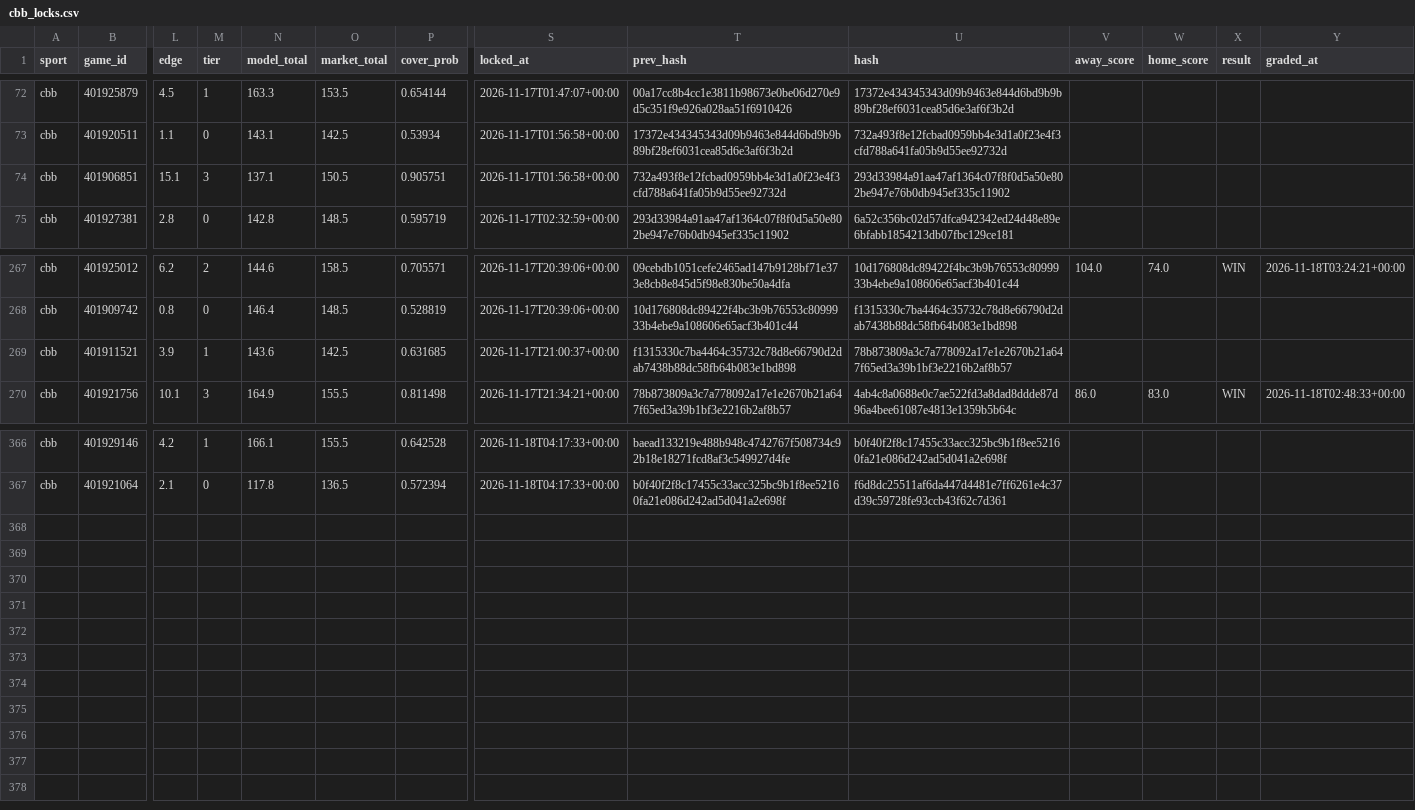
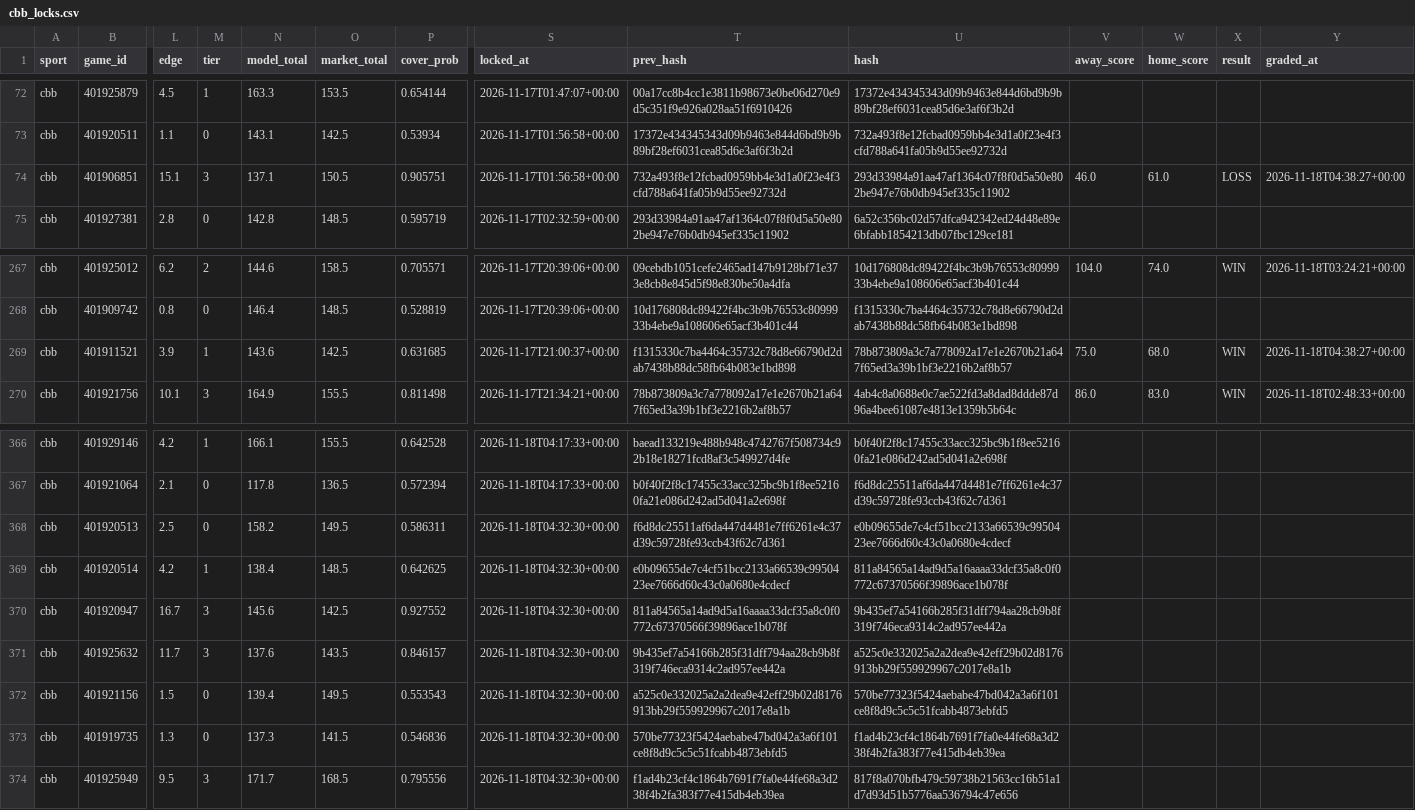
Before and after one commit to Seed808/theesness-data, a CSV file: model/ledger/cbb_locks.csv, drawn as a sheet; only a part is shown, gaps mark what is left out; rows hold the shown columns only; the diff names each change by its address in the sheet, - before the commit and + after, or states it on an @@ line.

Commit message:
picks: 2026-11-18T04:39Z

```diff
--- a/model/ledger/cbb_locks.csv
+++ b/model/ledger/cbb_locks.csv
-V74 (away_score): (empty)
+V74 (away_score): 46.0
-W74 (home_score): (empty)
+W74 (home_score): 61.0
-X74 (result): (empty)
+X74 (result): LOSS
-Y74 (graded_at): (empty)
+Y74 (graded_at): 2026-11-18T04:38:27+00:00
-V269 (away_score): (empty)
+V269 (away_score): 75.0
-W269 (home_score): (empty)
+W269 (home_score): 68.0
-X269 (result): (empty)
+X269 (result): WIN
-Y269 (graded_at): (empty)
+Y269 (graded_at): 2026-11-18T04:38:27+00:00
+row 368: cbb | 401920513 | 2.5 | 0 | 158.2 | 149.5 | 0.586311 | 2026-11-18T04:32:30+00:00 | f6d8dc25511af6da447d4481e7ff6261e4c37d39c59728fe93ccb43f62c7d361 | e0b09655de7c4cf51bcc2133a66539c9950423ee7666d60c43c0a0680e4cdecf
+row 369: cbb | 401920514 | 4.2 | 1 | 138.4 | 148.5 | 0.642625 | 2026-11-18T04:32:30+00:00 | e0b09655de7c4cf51bcc2133a66539c9950423ee7666d60c43c0a0680e4cdecf | 811a84565a14ad9d5a16aaaa33dcf35a8c0f0772c67370566f39896ace1b078f
+row 370: cbb | 401920947 | 16.7 | 3 | 145.6 | 142.5 | 0.927552 | 2026-11-18T04:32:30+00:00 | 811a84565a14ad9d5a16aaaa33dcf35a8c0f0772c67370566f39896ace1b078f | 9b435ef7a54166b285f31dff794aa28cb9b8f319f746eca9314c2ad957ee442a
+row 371: cbb | 401925632 | 11.7 | 3 | 137.6 | 143.5 | 0.846157 | 2026-11-18T04:32:30+00:00 | 9b435ef7a54166b285f31dff794aa28cb9b8f319f746eca9314c2ad957ee442a | a525c0e332025a2a2dea9e42eff29b02d8176913bb29f559929967c2017e8a1b
+row 372: cbb | 401921156 | 1.5 | 0 | 139.4 | 149.5 | 0.553543 | 2026-11-18T04:32:30+00:00 | a525c0e332025a2a2dea9e42eff29b02d8176913bb29f559929967c2017e8a1b | 570be77323f5424aebabe47bd042a3a6f101ce8f8d9c5c5c51fcabb4873ebfd5
+row 373: cbb | 401919735 | 1.3 | 0 | 137.3 | 141.5 | 0.546836 | 2026-11-18T04:32:30+00:00 | 570be77323f5424aebabe47bd042a3a6f101ce8f8d9c5c5c51fcabb4873ebfd5 | f1ad4b23cf4c1864b7691f7fa0e44fe68a3d238f4b2fa383f77e415db4eb39ea
+row 374: cbb | 401925949 | 9.5 | 3 | 171.7 | 168.5 | 0.795556 | 2026-11-18T04:32:30+00:00 | f1ad4b23cf4c1864b7691f7fa0e44fe68a3d238f4b2fa383f77e415db4eb39ea | 817f8a070bfb479c59738b21563cc16b51a1d7d93d51b5776aa536794c47e656
```
Also changed, not shown: model/ledger/cbb_locks_voids.csv, model/ledger/firstline_cbb.csv, 23 other files.
